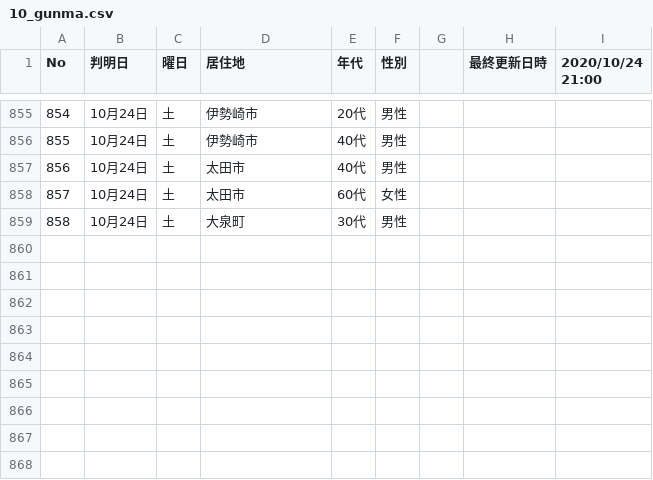
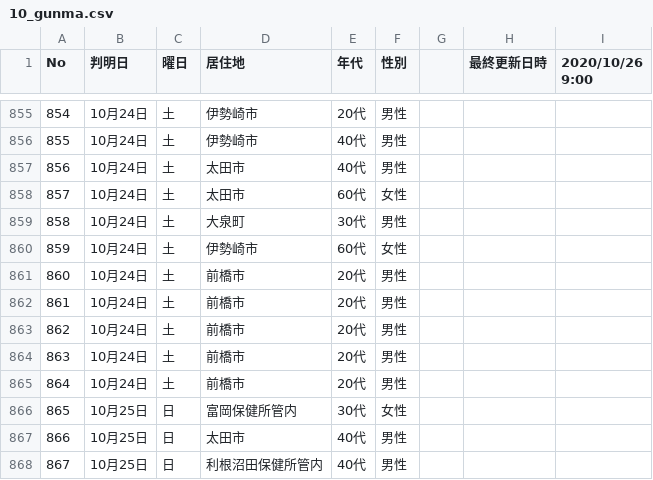
Before and after one commit to CalicoKater/covid-19, a CSV file: work/10_gunma.csv, drawn as a sheet; only a part is shown, gaps mark what is left out; the diff names each change by its address in the sheet, - before the commit and + after, or states it on an @@ line.

```diff
--- a/work/10_gunma.csv
+++ b/work/10_gunma.csv
-I1: 2020/10/24 21:00
+I1: 2020/10/26 9:00
+row 860: 859 | 10月24日 | 土 | 伊勢崎市 | 60代 | 女性
+row 861: 860 | 10月24日 | 土 | 前橋市 | 20代 | 男性
+row 862: 861 | 10月24日 | 土 | 前橋市 | 20代 | 男性
+row 863: 862 | 10月24日 | 土 | 前橋市 | 20代 | 男性
+row 864: 863 | 10月24日 | 土 | 前橋市 | 20代 | 男性
+row 865: 864 | 10月24日 | 土 | 前橋市 | 20代 | 男性
+row 866: 865 | 10月25日 | 日 | 富岡保健所管内 | 30代 | 女性
+row 867: 866 | 10月25日 | 日 | 太田市 | 40代 | 男性
+row 868: 867 | 10月25日 | 日 | 利根沼田保健所管内 | 40代 | 男性
```
Also changed, not shown: work/06_yamagata3.csv, work/10_gunma2.csv, 12 other files.
